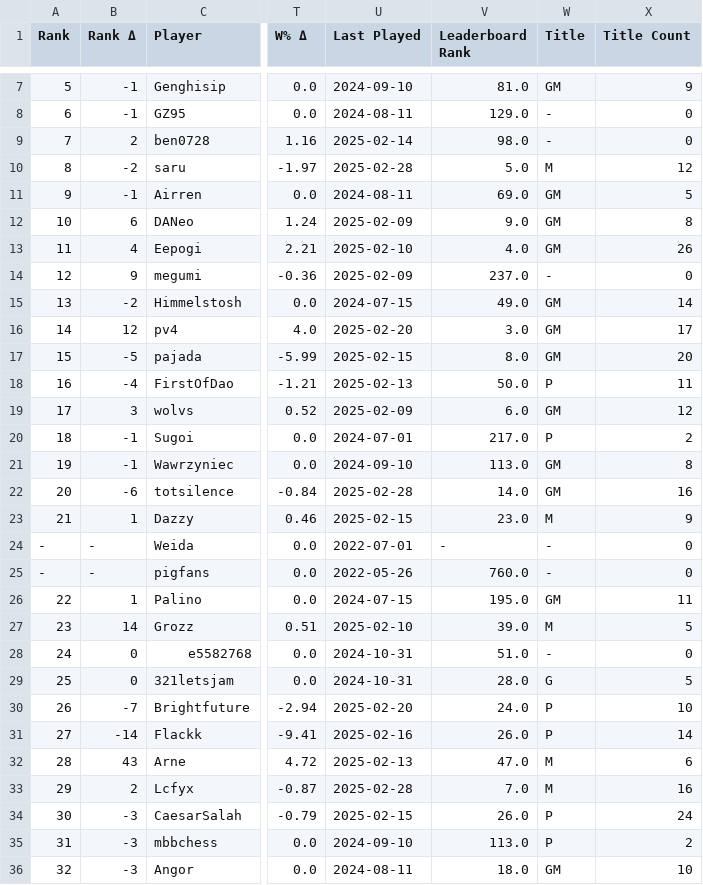
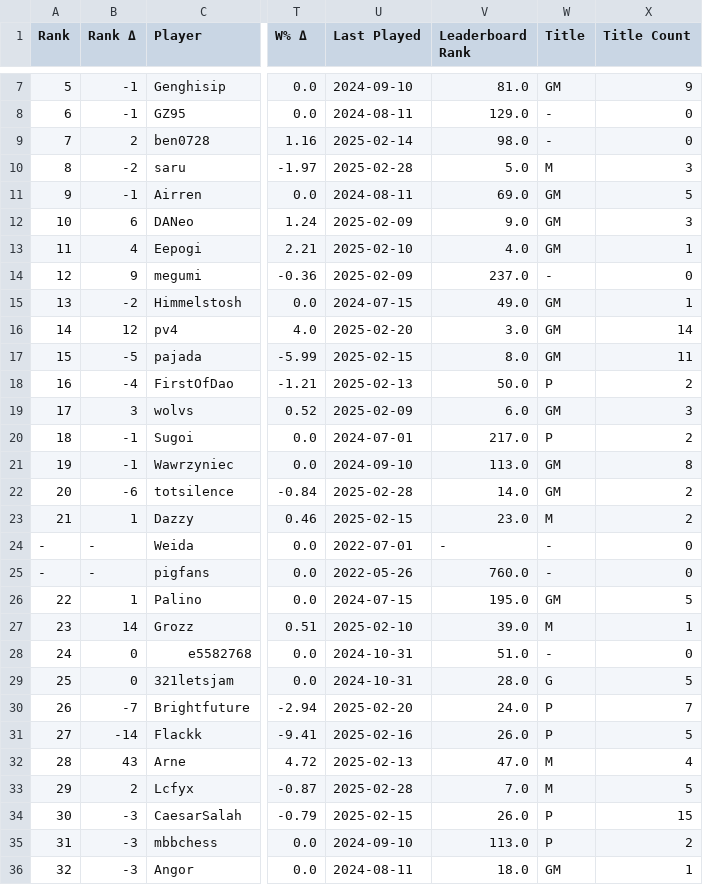
Before and after one commit to ausberg/tta_ratings_dev, a CSV file: ratings/ratings_2p.csv, drawn as a sheet; only a part is shown, gaps mark what is left out; the diff covers the shown part only; the diff names each change by its address in the sheet, - before the commit and + after, or states it on an @@ line.

```diff
--- a/ratings/ratings_2p.csv
+++ b/ratings/ratings_2p.csv
-X10 (Title Count): 12
+X10 (Title Count): 3
-X12 (Title Count): 8
+X12 (Title Count): 3
-X13 (Title Count): 26
+X13 (Title Count): 1
-X15 (Title Count): 14
+X15 (Title Count): 1
-X16 (Title Count): 17
+X16 (Title Count): 14
-X17 (Title Count): 20
+X17 (Title Count): 11
-X18 (Title Count): 11
+X18 (Title Count): 2
-X19 (Title Count): 12
+X19 (Title Count): 3
-X22 (Title Count): 16
+X22 (Title Count): 2
-X23 (Title Count): 9
+X23 (Title Count): 2
-X26 (Title Count): 11
+X26 (Title Count): 5
-X27 (Title Count): 5
+X27 (Title Count): 1
-X30 (Title Count): 10
+X30 (Title Count): 7
-X31 (Title Count): 14
+X31 (Title Count): 5
-X32 (Title Count): 6
+X32 (Title Count): 4
-X33 (Title Count): 16
+X33 (Title Count): 5
-X34 (Title Count): 24
+X34 (Title Count): 15
-X36 (Title Count): 10
+X36 (Title Count): 1
```
Also changed, not shown: 146 edited cells elsewhere in this file, ratings/ratings_3p.csv, ratings/ratings_4p.csv, 4 other files.
